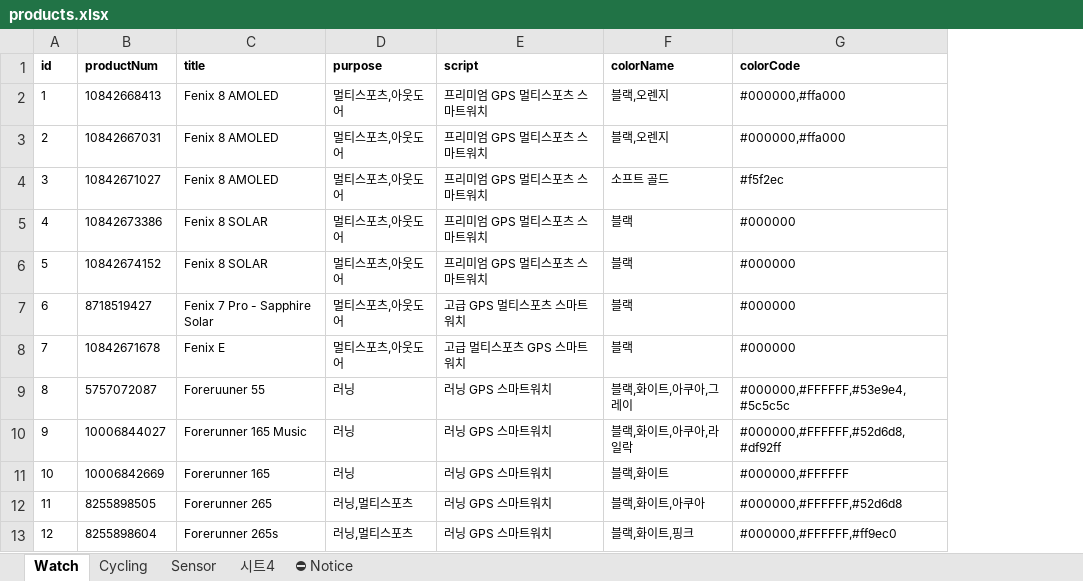
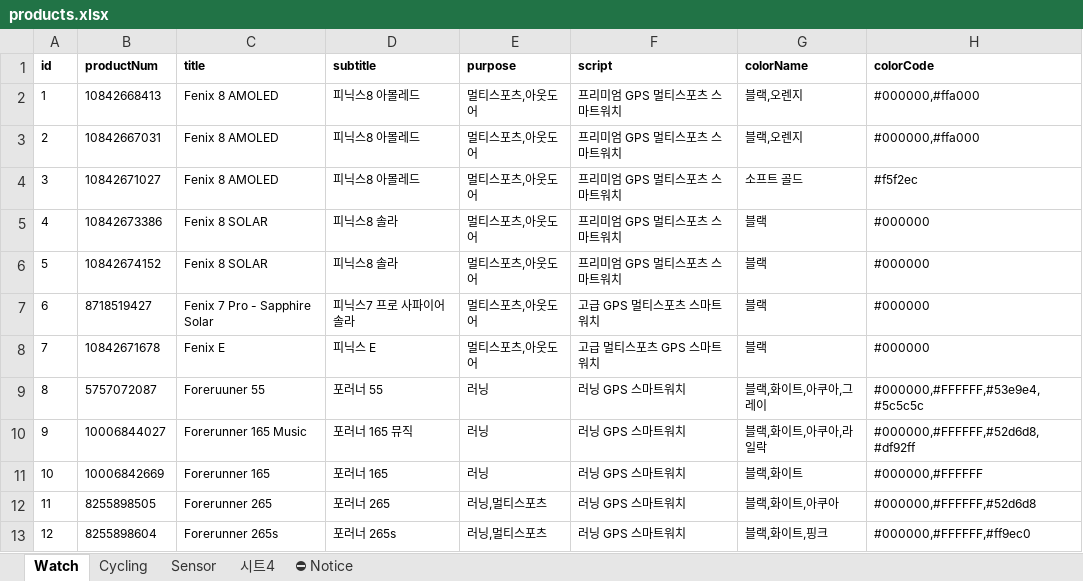
Before and after one commit to mscojl24/cobblesports, an Excel workbook: data/products.xlsx, sheet Watch, drawn as a sheet; only a part is shown; values as stored, in another font and other column widths than the file's, no borders; charts and pictures and conditional formats and table styles not drawn; the diff names each change by its address in the sheet, - before the commit and + after, or states it on an @@ line.

```diff
--- a/data/products.xlsx (sheet Watch)
+++ b/data/products.xlsx (sheet Watch)
+column D (subtitle), rows 2-13: 피닉스8 아몰레드 | 피닉스8 아몰레드 | 피닉스8 아몰레드 | 피닉스8 솔라 | 피닉스8 솔라 | 피닉스7 프로 사파이어 솔라 | 피닉스 E | 포러너 55 | 포러너 165 뮤직 | 포러너 165 | 포러너 265 | 포러너 265s
```
Also changed, not shown: 8 other files.
